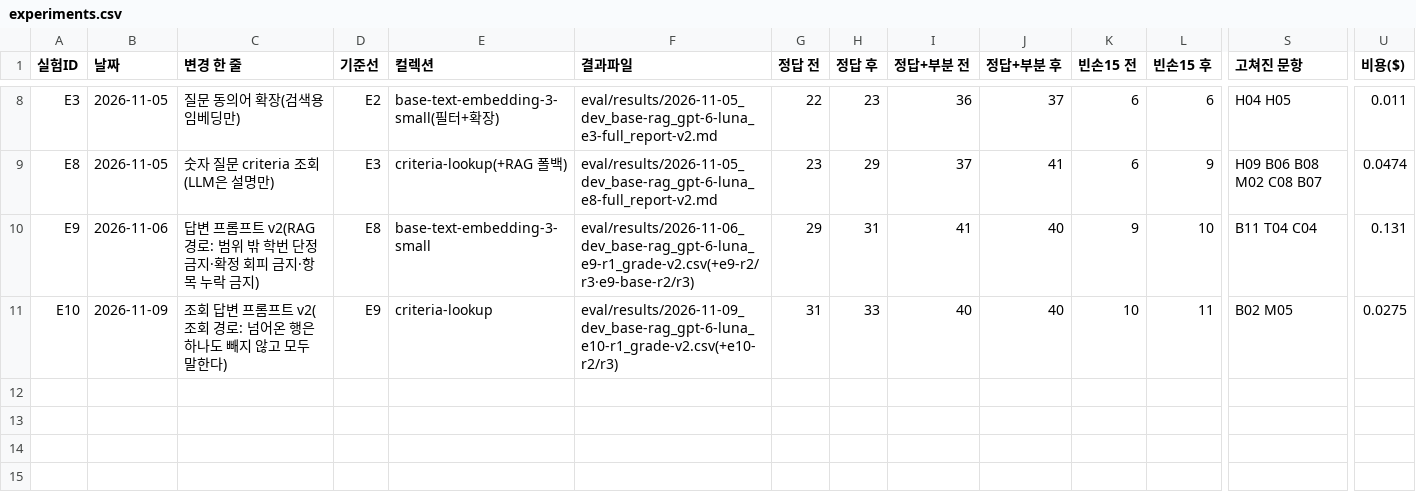
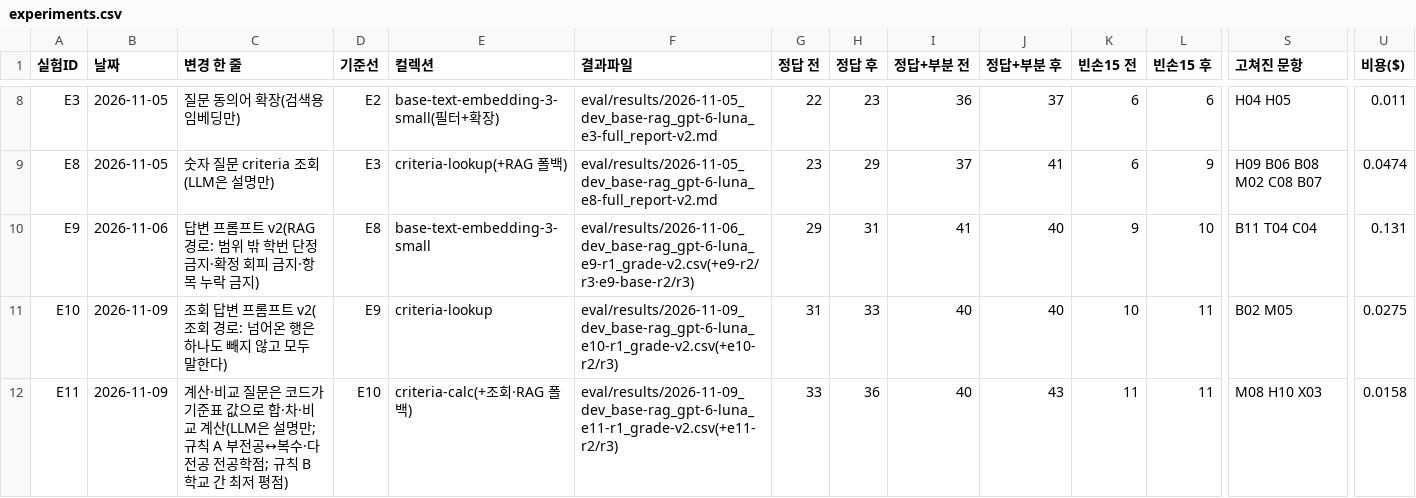
Before and after one commit to soyim04/grad-guide, a CSV file: eval/experiments.csv, drawn as a sheet; only a part is shown, gaps mark what is left out; rows hold the shown columns only; the diff names each change by its address in the sheet, - before the commit and + after, or states it on an @@ line.

```diff
--- a/eval/experiments.csv
+++ b/eval/experiments.csv
+row 12: E11 | 2026-11-09 | 계산·비교 질문은 코드가 기준표 값으로 합·차·비교 계산(LLM은 설명만; 규칙 A 부전공↔복수·다전공 전공학점; 규칙 B 학교 간 최저 평점) | E10 | criteria-calc(+조회·RAG 폴백) | eval/results/2026-11-09_dev_base-rag_gpt-6-luna_e11-r1_grade-v2.csv(+e11-r2/r3) | 33 | 36 | 40 | 43 | 11 | 11 | M08 H10 X03 | 0.0158
```
Also changed, not shown: eval/usage_log.csv, 9 other files.
